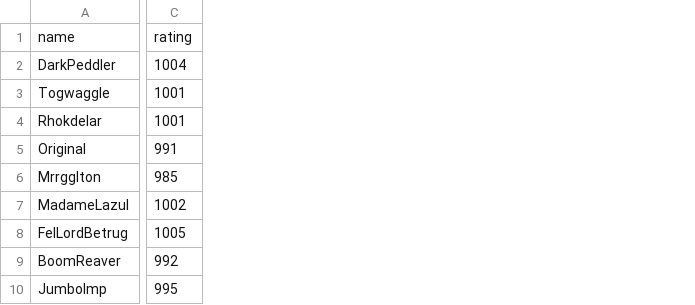
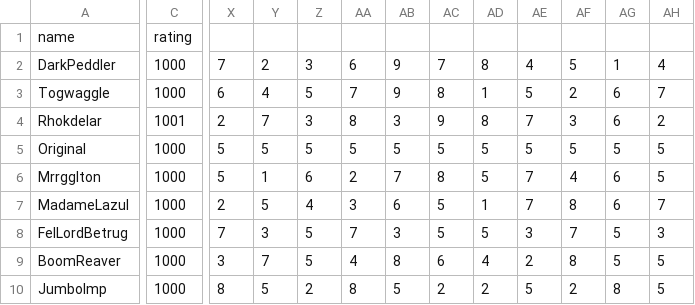
Before and after one commit to aharalabMeiji/fireplaceAharaLab, a CSV file: test_data53.csv, drawn as a sheet; only a part is shown, gaps mark what is left out; removed rows and columns are numbered as before the commit, all else as after; the diff covers the shown part only; the diff names each change by its address in the sheet, - before the commit and + after, or states it on an @@ line.

```diff
--- a/test_data53.csv
+++ b/test_data53.csv
-column C, rows 1-10: rating | 1004 | 1001 | 1001 | 991 | 985 | 1002 | 1005 | 992 | 995
+column C, rows 1-10: rating | 1000 | 1000 | 1001 | 1000 | 1000 | 1000 | 1000 | 1000 | 1000
+column X, rows 2-10: 7 | 6 | 2 | 5 | 5 | 2 | 7 | 3 | 8
+column Y, rows 2-10: 2 | 4 | 7 | 5 | 1 | 5 | 3 | 7 | 5
+column Z, rows 2-10: 3 | 5 | 3 | 5 | 6 | 4 | 5 | 5 | 2
+column AA, rows 2-10: 6 | 7 | 8 | 5 | 2 | 3 | 7 | 4 | 8
+column AB, rows 2-10: 9 | 9 | 3 | 5 | 7 | 6 | 3 | 8 | 5
+column AC, rows 2-10: 7 | 8 | 9 | 5 | 8 | 5 | 5 | 6 | 2
+column AD, rows 2-10: 8 | 1 | 8 | 5 | 5 | 1 | 5 | 4 | 2
+column AE, rows 2-10: 4 | 5 | 7 | 5 | 7 | 7 | 3 | 2 | 5
+column AF, rows 2-10: 5 | 2 | 3 | 5 | 4 | 8 | 7 | 8 | 2
+column AG, rows 2-10: 1 | 6 | 6 | 5 | 6 | 6 | 5 | 5 | 8
+column AH, rows 2-10: 4 | 7 | 2 | 5 | 5 | 7 | 3 | 5 | 5
```
Also changed, not shown: 3 added columns and 14 edited cells elsewhere in this file, 8 other files.
